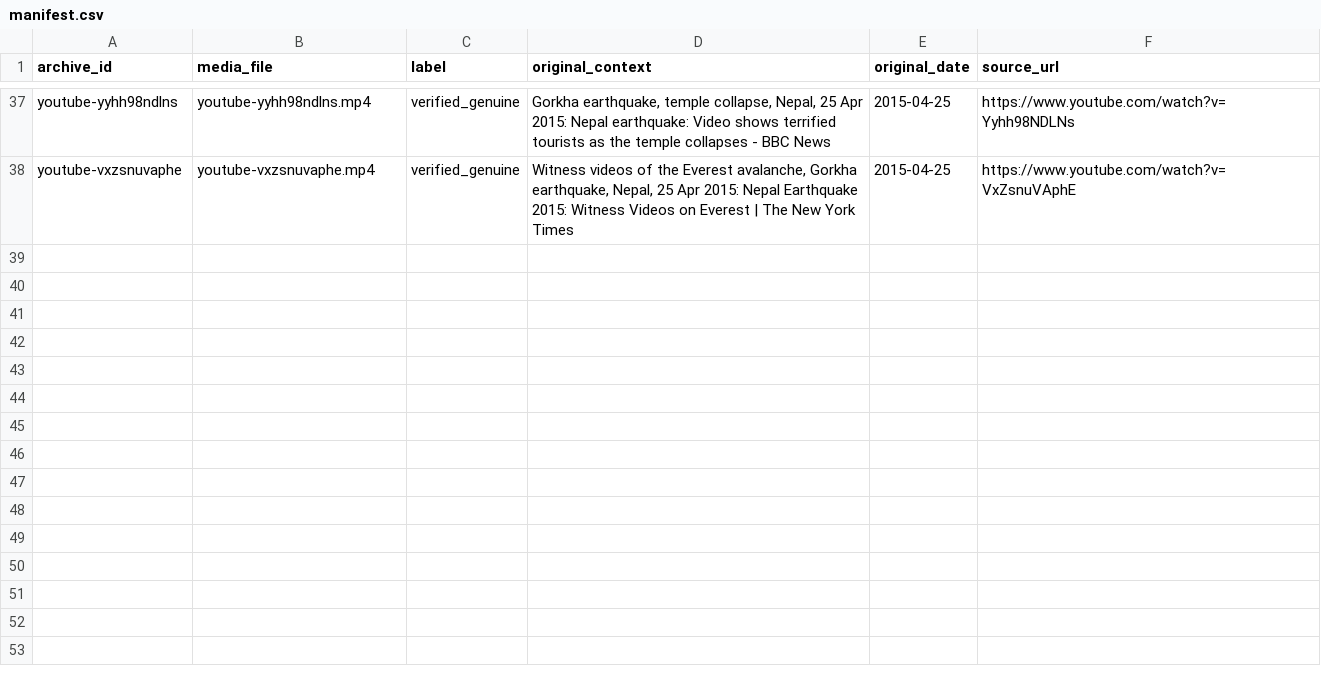
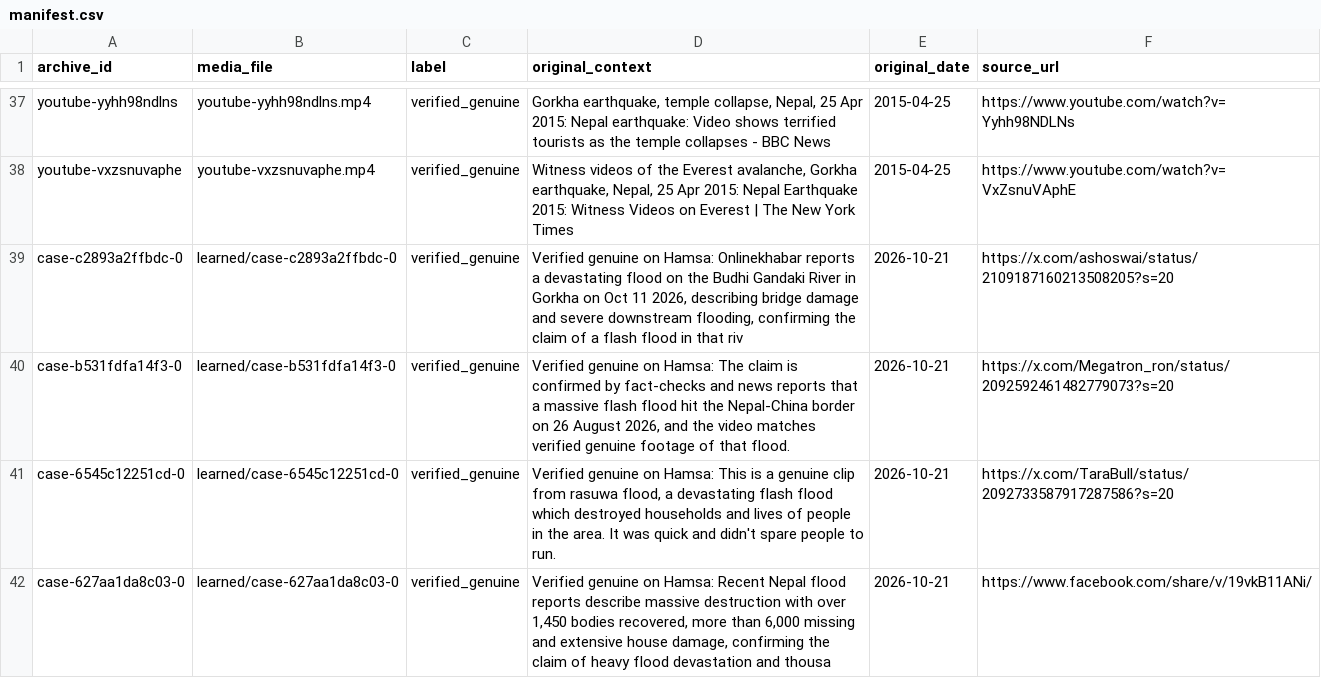
Before and after one commit to masabinhok/hamsa, a CSV file: data/archive/manifest.csv, drawn as a sheet; only a part is shown, gaps mark what is left out; the diff names each change by its address in the sheet, - before the commit and + after, or states it on an @@ line.

Commit message:
fix(learn): a genuine lesson keeps the event it shows
footage published as true was archived as "verified genuine on hamsa,
reported <date>", so a later match told the verdict model nothing about
which event it was. the lesson now carries the checker's rationale, as a
debunked lesson already did. the four lessons from 21 oct publishes are
rewritten from their published rationales.

```diff
--- a/data/archive/manifest.csv
+++ b/data/archive/manifest.csv
+row 39: case-c2893a2ffbdc-0 | learned/case-c2893a2ffbdc-0 | verified_genuine | Verified genuine on Hamsa: Onlinekhabar reports a devastating flood on the Budhi Gandaki River in Gorkha on Oct 11 2026, describing bridge damage and severe downstream flooding, confirming the claim of a flash flood in that riv | 2026-10-21 | https://x.com/ashoswai/status/2109187160213508205?s=20
+row 40: case-b531fdfa14f3-0 | learned/case-b531fdfa14f3-0 | verified_genuine | Verified genuine on Hamsa: The claim is confirmed by fact‑checks and news reports that a massive flash flood hit the Nepal‑China border on 26 August 2026, and the video matches verified genuine footage of that flood. | 2026-10-21 | https://x.com/Megatron_ron/status/2092592461482779073?s=20
+row 41: case-6545c12251cd-0 | learned/case-6545c12251cd-0 | verified_genuine | Verified genuine on Hamsa: This is a genuine clip from rasuwa flood, a devastating flash flood which destroyed households and lives of people in the area. It was quick and didn't spare people to run. | 2026-10-21 | https://x.com/TaraBull/status/2092733587917287586?s=20
+row 42: case-627aa1da8c03-0 | learned/case-627aa1da8c03-0 | verified_genuine | Verified genuine on Hamsa: Recent Nepal flood reports describe massive destruction with over 1,450 bodies recovered, more than 6,000 missing and extensive house damage, confirming the claim of heavy flood devastation and thousa | 2026-10-21 | https://www.facebook.com/share/v/19vkB11ANi/
```
Also changed, not shown: 2 other files.
